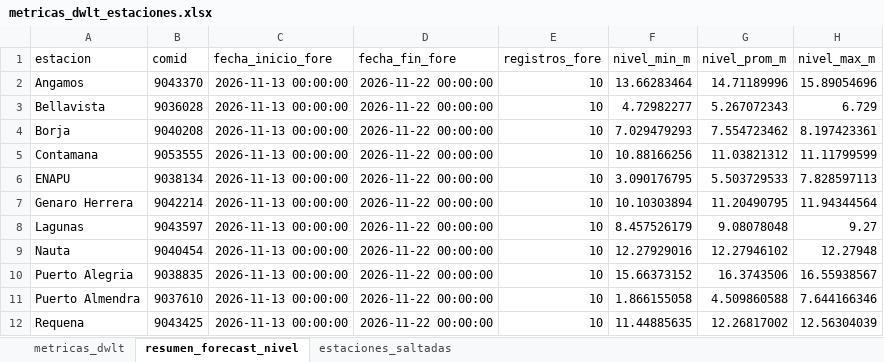
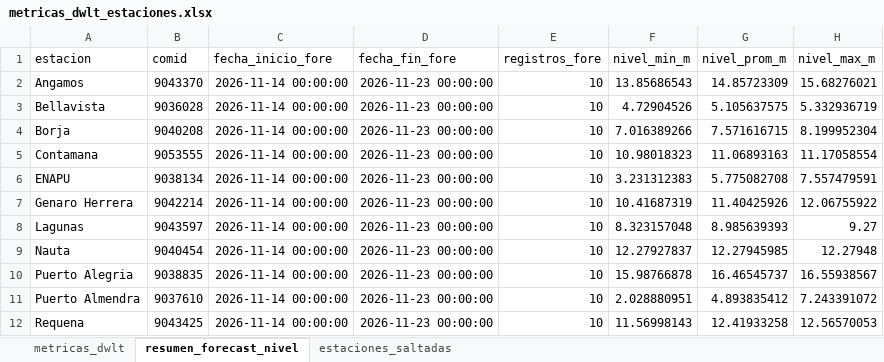
Before and after one commit to KURONO23/LoretoNivelesaCaudales, an Excel workbook: outputs/metricas_dwlt_estaciones.xlsx, sheet resumen_forecast_nivel, drawn as a sheet; only a part is shown; values as stored, in another font and other column widths than the file's, no borders; the diff covers the shown part only; the diff names each change by its address in the sheet, - before the commit and + after, or states it on an @@ line.

```diff
--- a/outputs/metricas_dwlt_estaciones.xlsx (sheet resumen_forecast_nivel)
+++ b/outputs/metricas_dwlt_estaciones.xlsx (sheet resumen_forecast_nivel)
-C2:C12 (fecha_inicio_fore): 2026-11-13 00:00:00
+C2:C12 (fecha_inicio_fore): 2026-11-14 00:00:00
-D2:D12 (fecha_fin_fore): 2026-11-22 00:00:00
+D2:D12 (fecha_fin_fore): 2026-11-23 00:00:00
-F2 (nivel_min_m): 13.66283464
+F2 (nivel_min_m): 13.85686543
-G2 (nivel_prom_m): 14.71189996
+G2 (nivel_prom_m): 14.85723309
-H2 (nivel_max_m): 15.89054696
+H2 (nivel_max_m): 15.68276021
-F3 (nivel_min_m): 4.72982277
+F3 (nivel_min_m): 4.72904526
-G3 (nivel_prom_m): 5.267072343
+G3 (nivel_prom_m): 5.105637575
-H3 (nivel_max_m): 6.729
+H3 (nivel_max_m): 5.332936719
-F4 (nivel_min_m): 7.029479293
+F4 (nivel_min_m): 7.016389266
-G4 (nivel_prom_m): 7.554723462
+G4 (nivel_prom_m): 7.571616715
-H4 (nivel_max_m): 8.197423361
+H4 (nivel_max_m): 8.199952304
-F5 (nivel_min_m): 10.88166256
+F5 (nivel_min_m): 10.98018323
-G5 (nivel_prom_m): 11.03821312
+G5 (nivel_prom_m): 11.06893163
-H5 (nivel_max_m): 11.11799599
+H5 (nivel_max_m): 11.17058554
-F6 (nivel_min_m): 3.090176795
+F6 (nivel_min_m): 3.231312383
-G6 (nivel_prom_m): 5.503729533
+G6 (nivel_prom_m): 5.775082708
-H6 (nivel_max_m): 7.828597113
+H6 (nivel_max_m): 7.557479591
-F7 (nivel_min_m): 10.10303894
+F7 (nivel_min_m): 10.41687319
-G7 (nivel_prom_m): 11.20490795
+G7 (nivel_prom_m): 11.40425926
-H7 (nivel_max_m): 11.94344564
+H7 (nivel_max_m): 12.06755922
-F8 (nivel_min_m): 8.457526179
+F8 (nivel_min_m): 8.323157048
-G8 (nivel_prom_m): 9.08078048
+G8 (nivel_prom_m): 8.985639393
-F9 (nivel_min_m): 12.27929016
+F9 (nivel_min_m): 12.27927837
-G9 (nivel_prom_m): 12.27946102
+G9 (nivel_prom_m): 12.27945985
-F10 (nivel_min_m): 15.66373152
+F10 (nivel_min_m): 15.98766878
-G10 (nivel_prom_m): 16.3743506
+G10 (nivel_prom_m): 16.46545737
-F11 (nivel_min_m): 1.866155058
+F11 (nivel_min_m): 2.028880951
-G11 (nivel_prom_m): 4.509860588
+G11 (nivel_prom_m): 4.893835412
-H11 (nivel_max_m): 7.644166346
+H11 (nivel_max_m): 7.243391072
-F12 (nivel_min_m): 11.44885635
+F12 (nivel_min_m): 11.56998143
-G12 (nivel_prom_m): 12.26817002
+G12 (nivel_prom_m): 12.41933258
-H12 (nivel_max_m): 12.56304039
+H12 (nivel_max_m): 12.56570053
```
Also changed, not shown: 31 edited cells elsewhere in this sheet, sheet metricas_dwlt, outputs/pronostico_nivel_7dias_estaciones.xlsx, outputs/validacion_dwlt_hasta_observado_disponible.xlsx, 12 other files.
